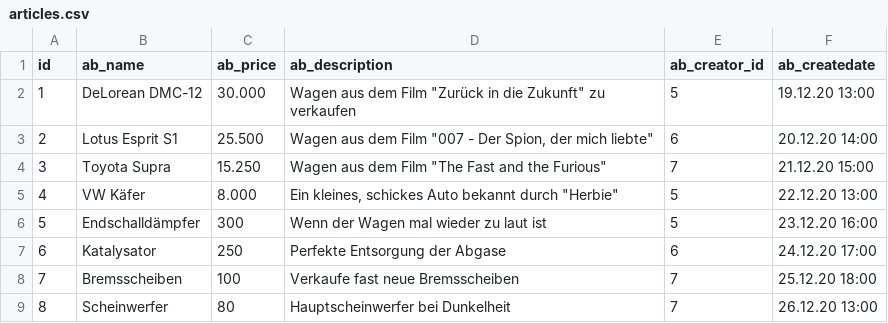
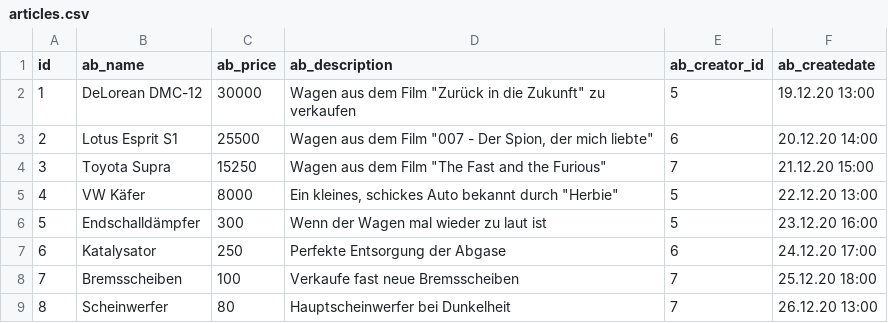
Before and after one commit to KaanBerkCakir/abalo, a CSV file: src/articles.csv, drawn as a sheet; only a part is shown.

```diff
--- a/src/articles.csv
+++ b/src/articles.csv
@@ -1,6 +1,6 @@
 id;ab_name;ab_price;ab_description;ab_creator_id;ab_createdate
-1;DeLorean DMC-12;30.000;"Wagen aus dem Film ""Zurück in die Zukunft"" zu verkaufen";5;19.12.20 13:00
-2;Lotus Esprit S1;25.500;"Wagen aus dem Film ""007 - Der Spion, der mich liebte""";6;20.12.20 14:00
-3;Toyota Supra;15.250;"Wagen aus dem Film ""The Fast and the Furious""";7;21.12.20 15:00
-4;VW Käfer;8.000;"Ein kleines, schickes Auto bekannt durch ""Herbie""";5;22.12.20 13:00
+1;DeLorean DMC-12;30000;"Wagen aus dem Film ""Zurück in die Zukunft"" zu verkaufen";5;19.12.20 13:00
+2;Lotus Esprit S1;25500;"Wagen aus dem Film ""007 - Der Spion, der mich liebte""";6;20.12.20 14:00
+3;Toyota Supra;15250;"Wagen aus dem Film ""The Fast and the Furious""";7;21.12.20 15:00
+4;VW Käfer;8000;"Ein kleines, schickes Auto bekannt durch ""Herbie""";5;22.12.20 13:00
 5;Endschalldämpfer;300;Wenn der Wagen mal wieder zu laut ist;5;23.12.20 16:00
```
Also changed, not shown: 10 other files.
